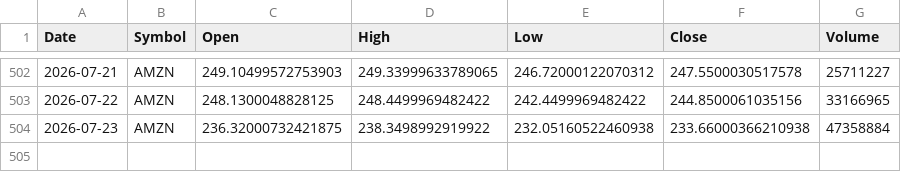
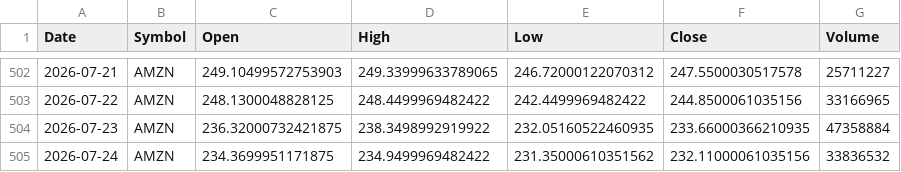
Before and after one commit to x1lde/SeerX, a CSV file: data/stocks/AMZN.csv, drawn as a sheet; only a part is shown, gaps mark what is left out.

```diff
--- a/data/stocks/AMZN.csv
+++ b/data/stocks/AMZN.csv
@@ -503,2 +503,3 @@ Date,Symbol,Open,High,Low,Close,Volume
 2026-07-22,AMZN,248.1300048828125,248.4499969482422,242.4499969482422,244.8500061035156,33166965
-2026-07-23,AMZN,236.32000732421875,238.3498992919922,232.05160522460938,233.66000366210938,47358884
+2026-07-23,AMZN,236.32000732421875,238.3498992919922,232.05160522460935,233.66000366210935,47358884
+2026-07-24,AMZN,234.3699951171875,234.9499969482422,231.35000610351562,232.11000061035156,33836532
```
Also changed, not shown: data/crypto/BTC-USD.csv, data/stocks/AAPL.csv, 5 other files.
